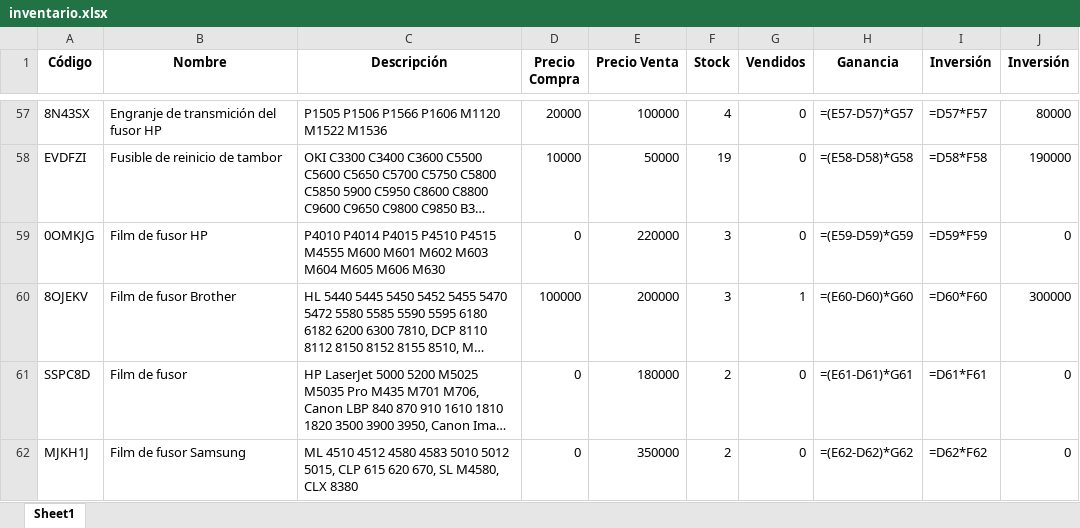
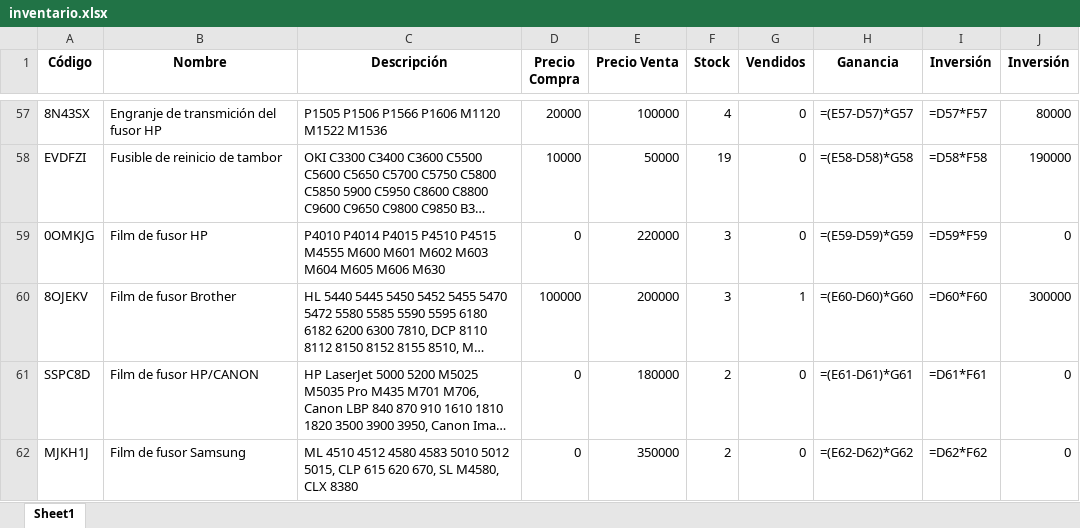
Before and after one commit to chantalquintana/imagenes-inventario, an Excel workbook: inventario.xlsx, sheet Sheet1, drawn as a sheet; only a part is shown, gaps mark what is left out; long unchanged cells end in …; values as stored, in another font and other column widths than the file's, no borders; formulas without a stored value are shown as written; the diff names each change by its address in the sheet, - before the commit and + after, or states it on an @@ line.

Commit message:
Actualización automática del inventario, Google Sheets y productos.json

```diff
--- a/inventario.xlsx (sheet Sheet1)
+++ b/inventario.xlsx (sheet Sheet1)
-B61 (Nombre): Film de fusor
+B61 (Nombre): Film de fusor HP/CANON
```
Also changed, not shown: 2 other files.
